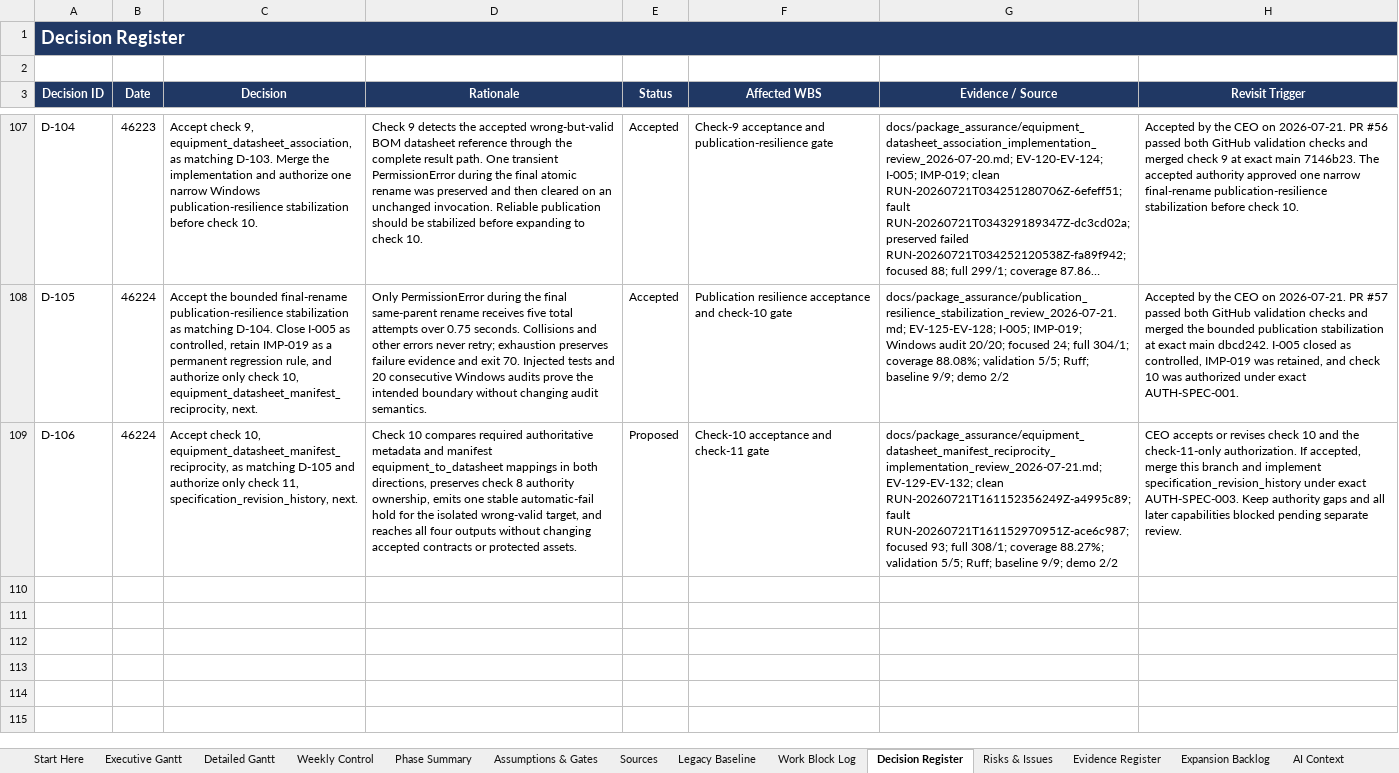
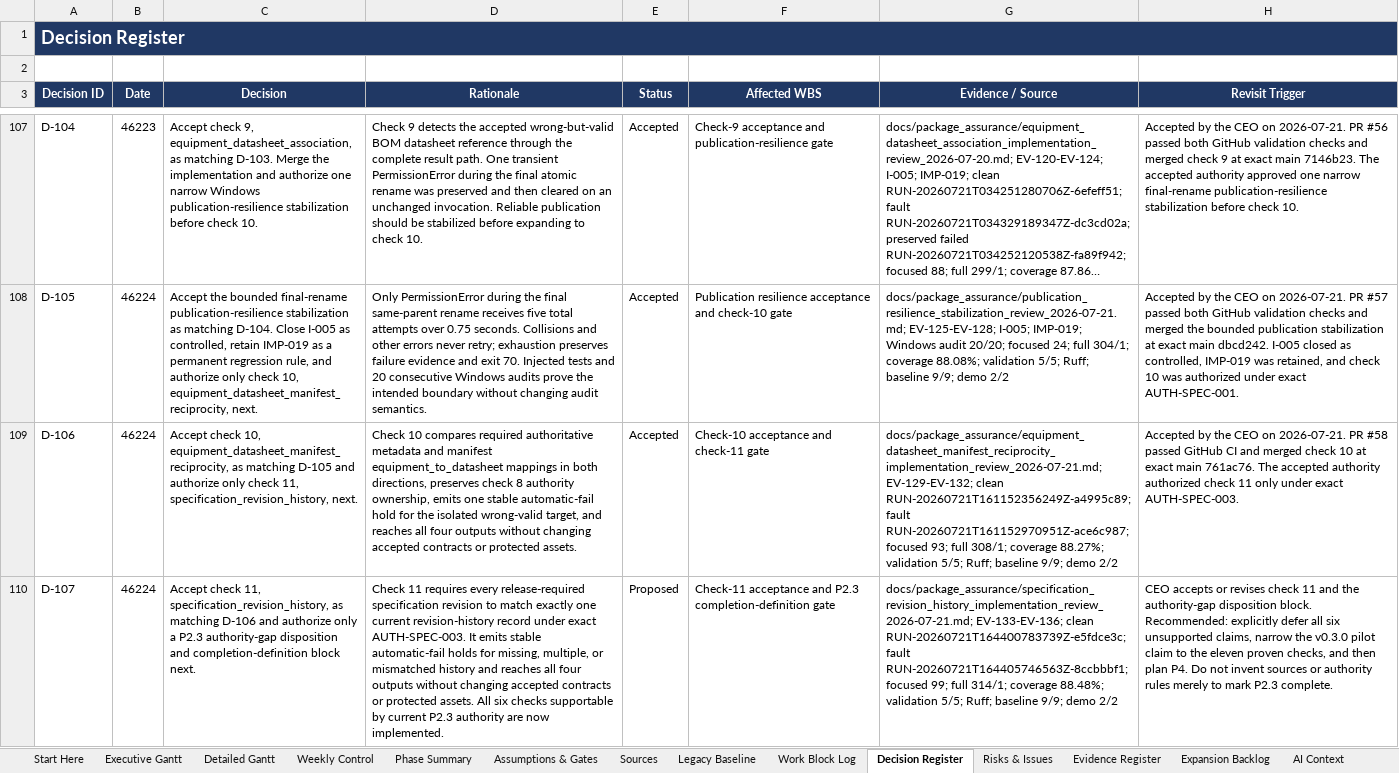
Before and after one commit to Jason-Jensen/mechanical-technical-document-evaluation-harness, an Excel workbook: gantt.xlsx, sheet Decision Register, drawn as a sheet; only a part is shown, gaps mark what is left out; long unchanged cells end in …; values as stored, in another font and other column widths than the file's, no borders; the diff names each change by its address in the sheet, - before the commit and + after, or states it on an @@ line.

Commit message:
Implement specification revision history check

```diff
--- a/gantt.xlsx (sheet Decision Register)
+++ b/gantt.xlsx (sheet Decision Register)
-E109 (Status): Proposed
+E109 (Status): Accepted
-H109 (Revisit Trigger): CEO accepts or revises check 10 and the check-11-only authorization. If accepted, merge this branch and implement specification_revision_history under exact AUTH-SPEC-003. Keep authority gaps and all later capabilities blocked pending separate review.
+H109 (Revisit Trigger): Accepted by the CEO on 2026-07-21. PR #58 passed GitHub CI and merged check 10 at exact main 761ac76. The accepted authority authorized check 11 only under exact AUTH-SPEC-003.
+row 110: D-107 | 46224 | Accept check 11, specification_revision_history, as matching D-106 and authorize only a P2.3 authority-gap disposition and completion-definition block next. | Check 11 requires every release-required specification revision to match exactly one current revision-history record under exact AUTH-SPEC-003. It emits stable automatic-fail holds for missing, multiple, or mismatched history and reaches all four outputs without changing accepted contracts or protected assets. All six checks supportable by current P2.3 authority are now implemented. | Proposed | Check-11 acceptance and P2.3 completion-definition gate | docs/package_assurance/specification_revision_history_implementation_review_2026-07-21.md; EV-133-EV-136; clean RUN-20260721T164400783739Z-e5fdce3c; fault RUN-20260721T164405746563Z-8ccbbbf1; focused 99; full 314/1; coverage 88.48%; validation 5/5; Ruff; baseline 9/9; demo 2/2 | CEO accepts or revises check 11 and the authority-gap disposition block. Recommended: explicitly defer all six unsupported claims, narrow the v0.3.0 pilot claim to the eleven proven checks, and then plan P4. Do not invent sources or authority rules merely to mark P2.3 complete.
```
Also changed, not shown: sheet Evidence Register, sheet Pilot Dashboard, sheet AI Context, sheet Pilot Gantt, sheet Start Here, charts or pictures, 11 other files.
